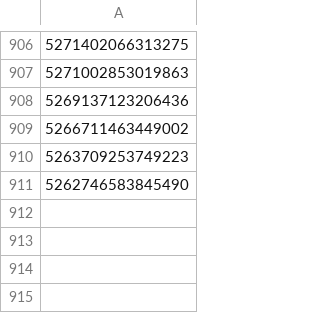
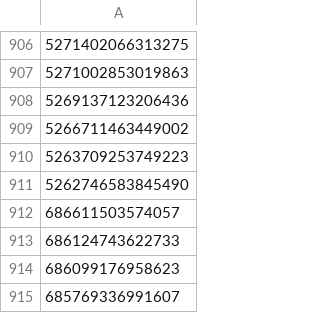
Before and after one commit to quangster/analyze-facebook-page, a CSV file: data/vebay69/clean/post_ids.csv, drawn as a sheet; only a part is shown, gaps mark what is left out; the diff names each change by its address in the sheet, - before the commit and + after, or states it on an @@ line.

```diff
--- a/data/vebay69/clean/post_ids.csv
+++ b/data/vebay69/clean/post_ids.csv
+row 912: 686611503574057
+row 913: 686124743622733
+row 914: 686099176958623
+row 915: 685769336991607
```
Also changed, not shown: 18 other files.
